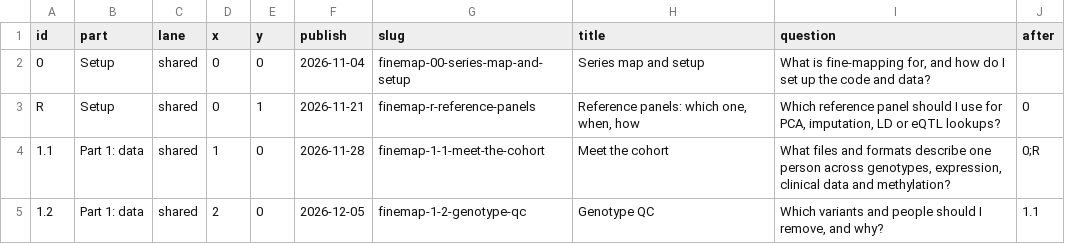
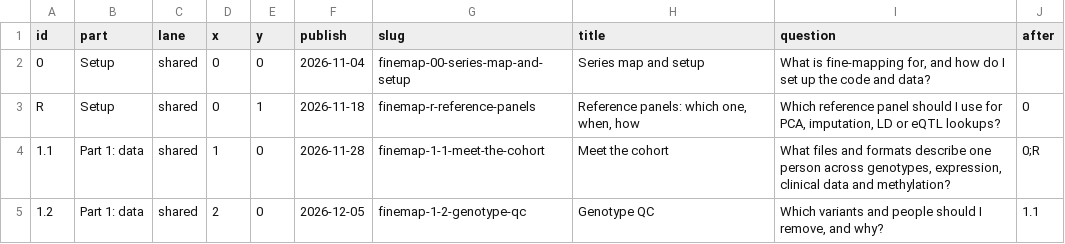
Before and after one commit to vivekruhela/statistical-genetics, a TSV file: posts/series.tsv, drawn as a sheet; only a part is shown.

```diff
--- a/posts/series.tsv
+++ b/posts/series.tsv
@@ -2,3 +2,3 @@ id	part	lane	x	y	publish	slug	title	question	after
 0	Setup	shared	0	0	2026-11-04	finemap-00-series-map-and-setup	Series map and setup	What is fine-mapping for, and how do I set up the code and data?	
-R	Setup	shared	0	1	2026-11-21	finemap-r-reference-panels	Reference panels: which one, when, how	Which reference panel should I use for PCA, imputation, LD or eQTL lookups?	0
+R	Setup	shared	0	1	2026-11-18	finemap-r-reference-panels	Reference panels: which one, when, how	Which reference panel should I use for PCA, imputation, LD or eQTL lookups?	0
 1.1	Part 1: data	shared	1	0	2026-11-28	finemap-1-1-meet-the-cohort	Meet the cohort	What files and formats describe one person across genotypes, expression, clinical data and methylation?	0;R
```
Also changed, not shown: 3 other files.
